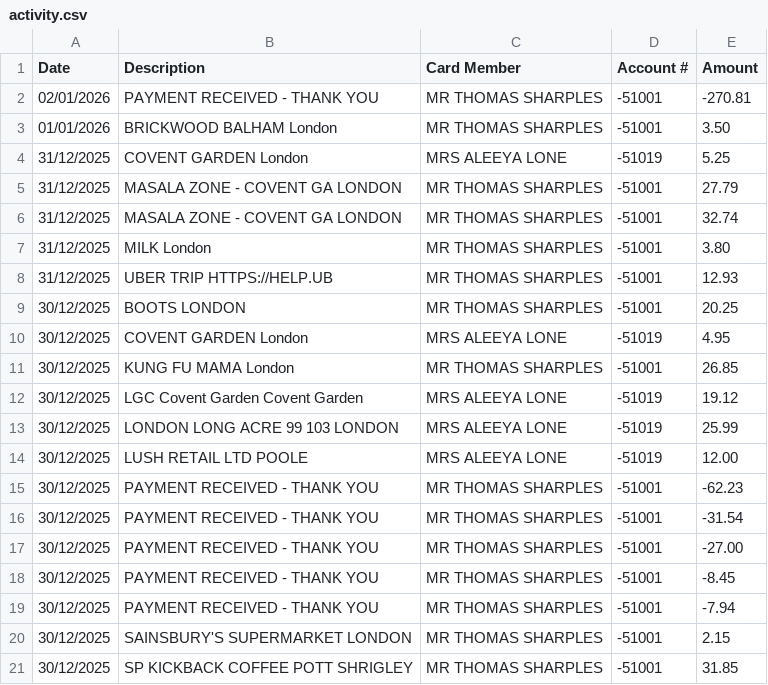
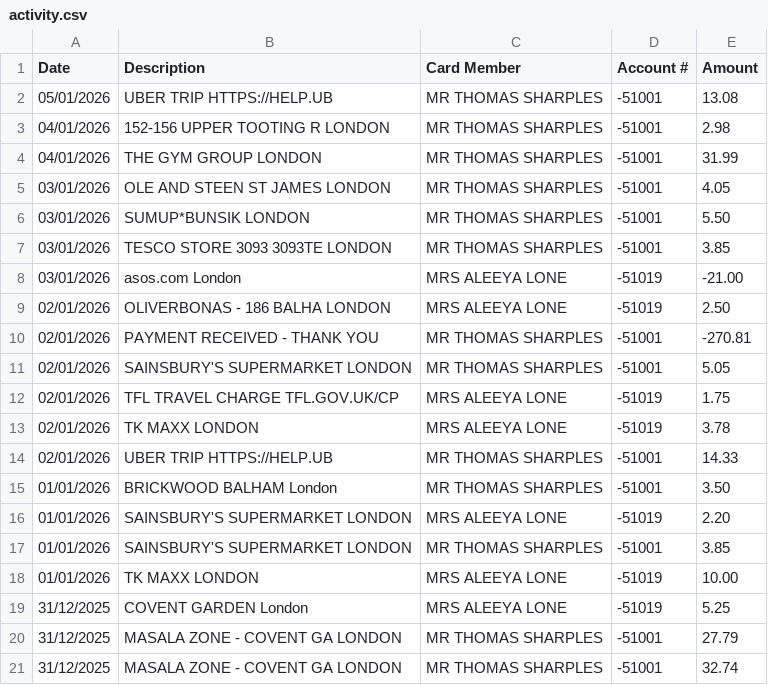
Before and after one commit to tomsharples1/amex-split-tracker, a CSV file: data/activity.csv, drawn as a sheet; only a part is shown; the shorter side is filled out with more unchanged rows.

Commit message:
new data

```diff
--- a/data/activity.csv
+++ b/data/activity.csv
@@ -1,4 +1,19 @@
 Date,Description,Card Member,Account #,Amount
+05/01/2026,UBER TRIP               HTTPS://HELP.UB,MR THOMAS SHARPLES,-51001,13.08
+04/01/2026,152-156 UPPER TOOTING R LONDON,MR THOMAS SHARPLES,-51001,2.98
+04/01/2026,THE GYM GROUP           LONDON,MR THOMAS SHARPLES,-51001,31.99
+03/01/2026,OLE AND STEEN ST JAMES  LONDON,MR THOMAS SHARPLES,-51001,4.05
+03/01/2026,SUMUP*BUNSIK            LONDON,MR THOMAS SHARPLES,-51001,5.50
+03/01/2026,TESCO STORE 3093 3093TE LONDON,MR THOMAS SHARPLES,-51001,3.85
+03/01/2026,asos.com                London,MRS ALEEYA LONE,-51019,-21.00
+02/01/2026,OLIVERBONAS - 186 BALHA LONDON,MRS ALEEYA LONE,-51019,2.50
 02/01/2026,PAYMENT RECEIVED - THANK YOU,MR THOMAS SHARPLES,-51001,-270.81
+02/01/2026,SAINSBURY'S SUPERMARKET LONDON,MR THOMAS SHARPLES,-51001,5.05
+02/01/2026,TFL TRAVEL CHARGE       TFL.GOV.UK/CP,MRS ALEEYA LONE,-51019,1.75
+02/01/2026,TK MAXX                 LONDON,MRS ALEEYA LONE,-51019,3.78
+02/01/2026,UBER TRIP               HTTPS://HELP.UB,MR THOMAS SHARPLES,-51001,14.33
 01/01/2026,BRICKWOOD BALHAM        London,MR THOMAS SHARPLES,-51001,3.50
+01/01/2026,SAINSBURY'S SUPERMARKET LONDON,MRS ALEEYA LONE,-51019,2.20
+01/01/2026,SAINSBURY'S SUPERMARKET LONDON,MR THOMAS SHARPLES,-51001,3.85
+01/01/2026,TK MAXX                 LONDON,MRS ALEEYA LONE,-51019,10.00
 31/12/2025,COVENT GARDEN           London,MRS ALEEYA LONE,-51019,5.25
```
